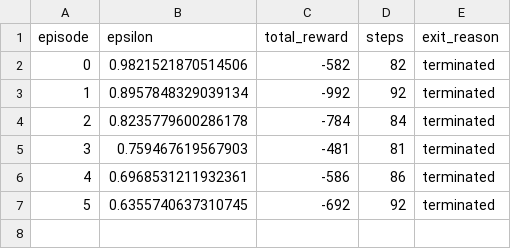
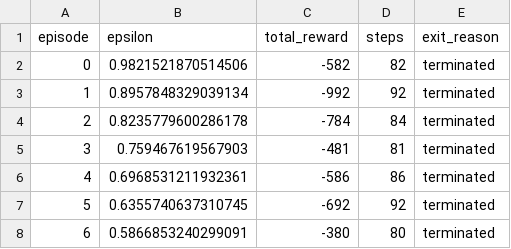
Before and after one commit to Bryce-Davidson/bike-simulation-RL-agent, a CSV file: models/logs/DDQN-400m-testCourse-09-12-2023_01:06/episodes.csv, drawn as a sheet.

```diff
--- a/models/logs/DDQN-400m-testCourse-09-12-2023_01:06/episodes.csv
+++ b/models/logs/DDQN-400m-testCourse-09-12-2023_01:06/episodes.csv
@@ -7 +7,2 @@ episode,epsilon,total_reward,steps,exit_reason
 5,0.6355740637310745,-692,92,terminated
+6,0.5866853240299091,-380,80,terminated
```
Also changed, not shown: models/logs/DDQN-400m-testCourse-09-12-2023_01:06/actions.csv, 1 other file.
